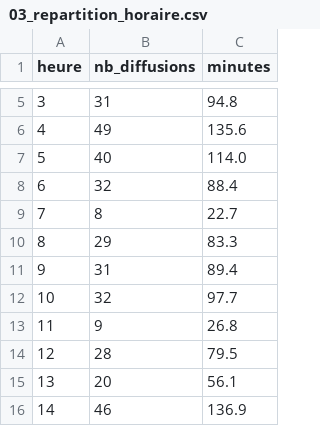
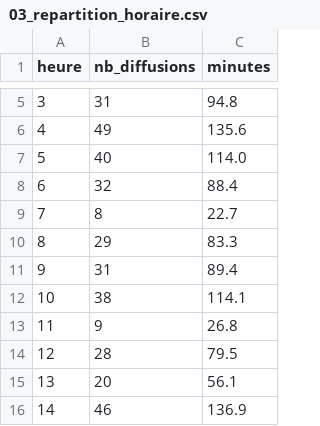
Before and after one commit to gunout/skyrock-monitor, a CSV file: resultats/03_repartition_horaire.csv, drawn as a sheet; only a part is shown, gaps mark what is left out.

```diff
--- a/resultats/03_repartition_horaire.csv
+++ b/resultats/03_repartition_horaire.csv
@@ -11,3 +11,3 @@
 9,31,89.4
-10,32,97.7
+10,38,114.1
 11,9,26.8
```
Also changed, not shown: resultats/02_top_titres.csv, resultats/05_top_artiste_par_heure.csv, 15 other files.
